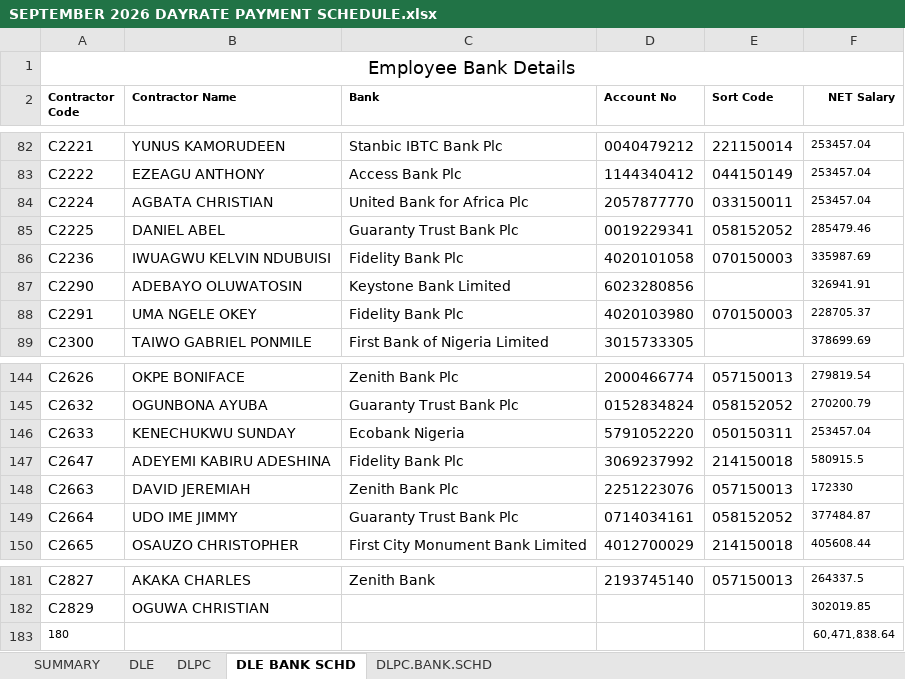
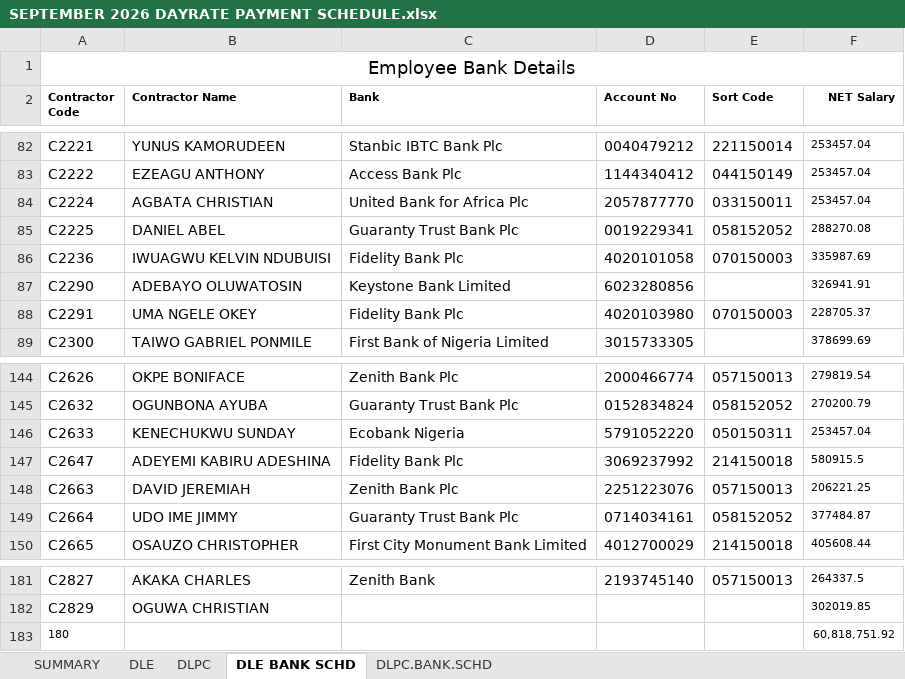
Before and after one commit to pipsengine/dle-connect, an Excel workbook: apps/dashboard/data/hris/payroll-exports/2026-09/SEPTEMBER 2026 DAYRATE PAYMENT SCHEDULE.xlsx, sheet DLE BANK SCHD, drawn as a sheet; only a part is shown, gaps mark what is left out; values as stored, in another font and other column widths than the file's, no borders; conditional formats and table styles not drawn; the diff covers the shown part only; the diff names each change by its address in the sheet, - before the commit and + after, or states it on an @@ line.

```diff
--- a/apps/dashboard/data/hris/payroll-exports/2026-09/SEPTEMBER 2026 DAYRATE PAYMENT SCHEDULE.xlsx (sheet DLE BANK SCHD)
+++ b/apps/dashboard/data/hris/payroll-exports/2026-09/SEPTEMBER 2026 DAYRATE PAYMENT SCHEDULE.xlsx (sheet DLE BANK SCHD)
-F85 (NET Salary): 285479.46
+F85 (NET Salary): 288270.08
-F148 (NET Salary): 172330
+F148 (NET Salary): 206221.25
-F183 (NET Salary): 60,471,838.64
+F183 (NET Salary): 60,818,751.92
```
Also changed, not shown: 8 edited cells elsewhere in this sheet, sheet DLE, sheet SUMMARY, 23 other files.
